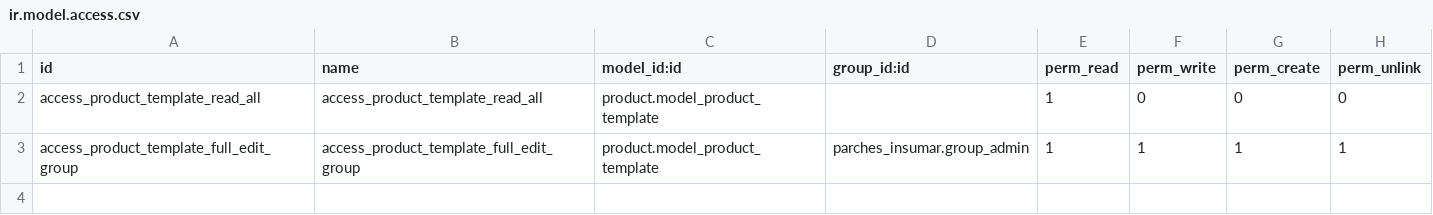
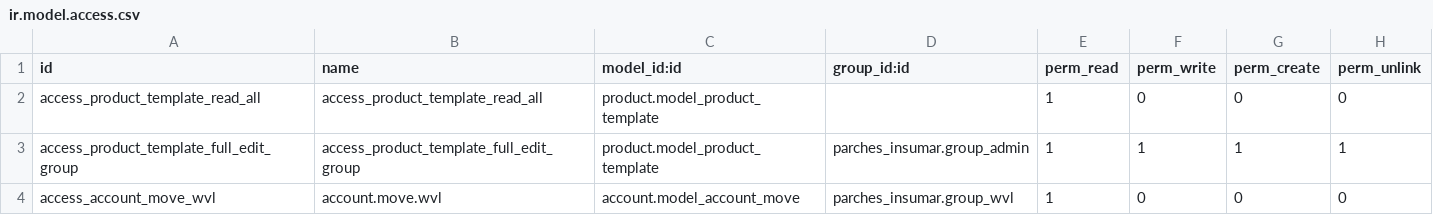
Before and after one commit to mgah77/parches_insumar, a CSV file: security/ir.model.access.csv, drawn as a sheet; the diff names each change by its address in the sheet, - before the commit and + after, or states it on an @@ line.

Commit message:
Update ir.model.access.csv

```diff
--- a/security/ir.model.access.csv
+++ b/security/ir.model.access.csv
+row 4: access_account_move_wvl | account.move.wvl | account.model_account_move | parches_insumar.group_wvl | 1 | 0 | 0 | 0
```
